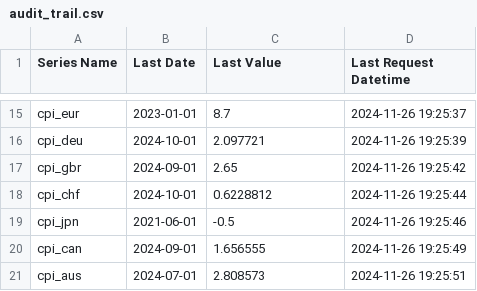
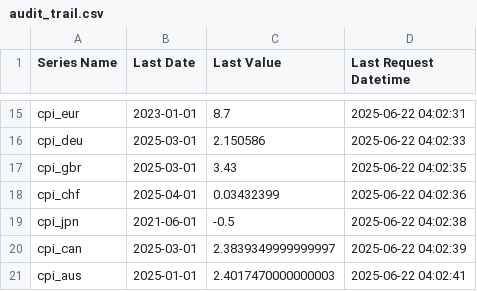
Before and after one commit to deerfieldgreen/FRED_data, a CSV file: audit_trail.csv, drawn as a sheet; only a part is shown, gaps mark what is left out; the diff covers the shown part only; the diff names each change by its address in the sheet, - before the commit and + after, or states it on an @@ line.

```diff
--- a/audit_trail.csv
+++ b/audit_trail.csv
-D15 (Last Request Datetime): 2024-11-26 19:25:37
+D15 (Last Request Datetime): 2025-06-22 04:02:31
-B16 (Last Date): 2024-10-01
+B16 (Last Date): 2025-03-01
-C16 (Last Value): 2.097721
+C16 (Last Value): 2.150586
-D16 (Last Request Datetime): 2024-11-26 19:25:39
+D16 (Last Request Datetime): 2025-06-22 04:02:33
-B17 (Last Date): 2024-09-01
+B17 (Last Date): 2025-03-01
-C17 (Last Value): 2.65
+C17 (Last Value): 3.43
-D17 (Last Request Datetime): 2024-11-26 19:25:42
+D17 (Last Request Datetime): 2025-06-22 04:02:35
-B18 (Last Date): 2024-10-01
+B18 (Last Date): 2025-04-01
-C18 (Last Value): 0.6228812
+C18 (Last Value): 0.03432399
-D18 (Last Request Datetime): 2024-11-26 19:25:44
+D18 (Last Request Datetime): 2025-06-22 04:02:36
-D19 (Last Request Datetime): 2024-11-26 19:25:46
+D19 (Last Request Datetime): 2025-06-22 04:02:38
-B20 (Last Date): 2024-09-01
+B20 (Last Date): 2025-03-01
-C20 (Last Value): 1.656555
+C20 (Last Value): 2.3839349999999997
-D20 (Last Request Datetime): 2024-11-26 19:25:49
+D20 (Last Request Datetime): 2025-06-22 04:02:39
-B21 (Last Date): 2024-07-01
+B21 (Last Date): 2025-01-01
-C21 (Last Value): 2.808573
+C21 (Last Value): 2.4017470000000003
-D21 (Last Request Datetime): 2024-11-26 19:25:51
+D21 (Last Request Datetime): 2025-06-22 04:02:41
```
Also changed, not shown: 39 edited cells elsewhere in this file, 22 other files.
